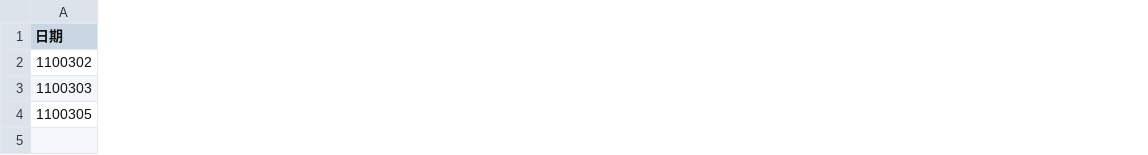
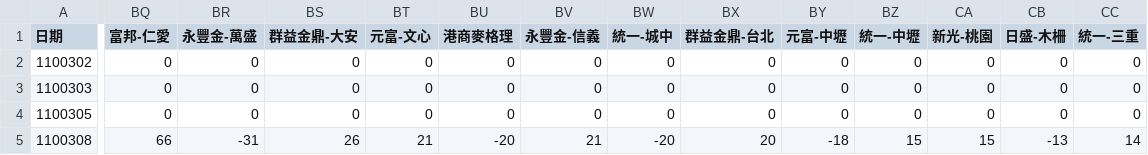
Before and after one commit to dansontsui/stockparser, a CSV file: db/8299_database.csv, drawn as a sheet; only a part is shown, gaps mark what is left out; rows hold the shown columns only; the diff covers the shown part only; the diff names each change by its address in the sheet, - before the commit and + after, or states it on an @@ line.

```diff
--- a/db/8299_database.csv
+++ b/db/8299_database.csv
+column BQ (富邦-仁愛), rows 2-4: all 0
+column BR (永豐金-萬盛), rows 2-4: all 0
+column BS (群益金鼎-大安), rows 2-4: all 0
+column BT (元富-文心), rows 2-4: all 0
+column BU (港商麥格理), rows 2-4: all 0
+column BV (永豐金-信義), rows 2-4: all 0
+column BW (統一-城中), rows 2-4: all 0
+column BX (群益金鼎-台北), rows 2-4: all 0
+column BY (元富-中壢), rows 2-4: all 0
+column BZ (統一-中壢), rows 2-4: all 0
+column CA (新光-桃園), rows 2-4: all 0
+column CB (日盛-木柵), rows 2-4: all 0
+column CC (統一-三重), rows 2-4: all 0
+row 5: 1100308 | 66 | -31 | 26 | 21 | -20 | 21 | -20 | 20 | -18 | 15 | 15 | -13 | 14
```
Also changed, not shown: 4 added columns elsewhere in this file, 2 other files.
